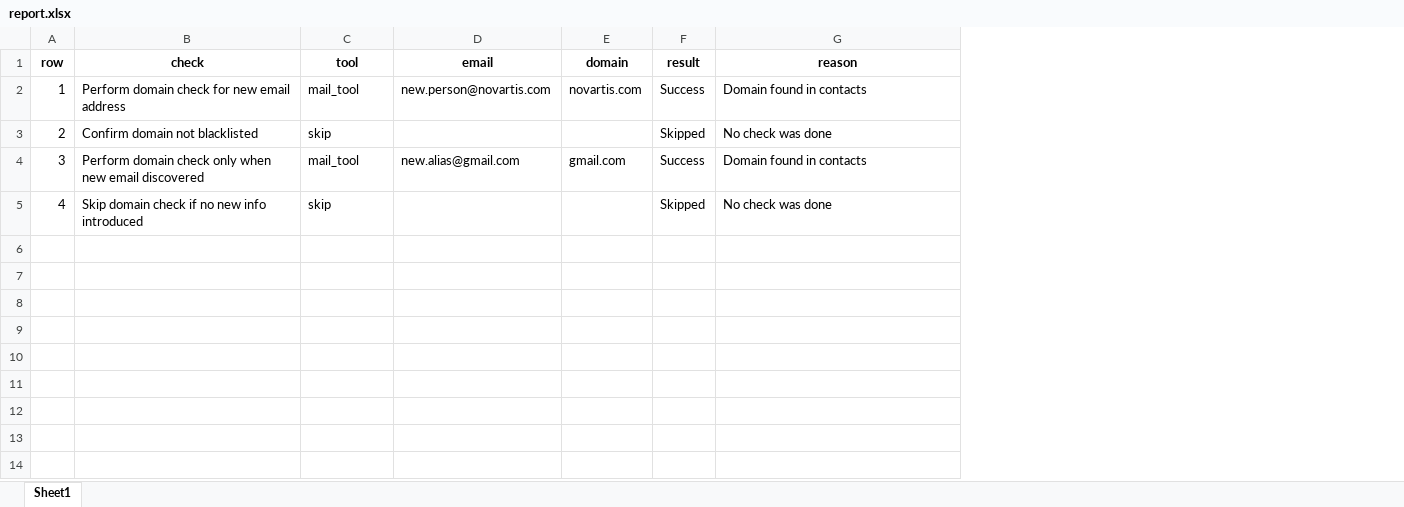
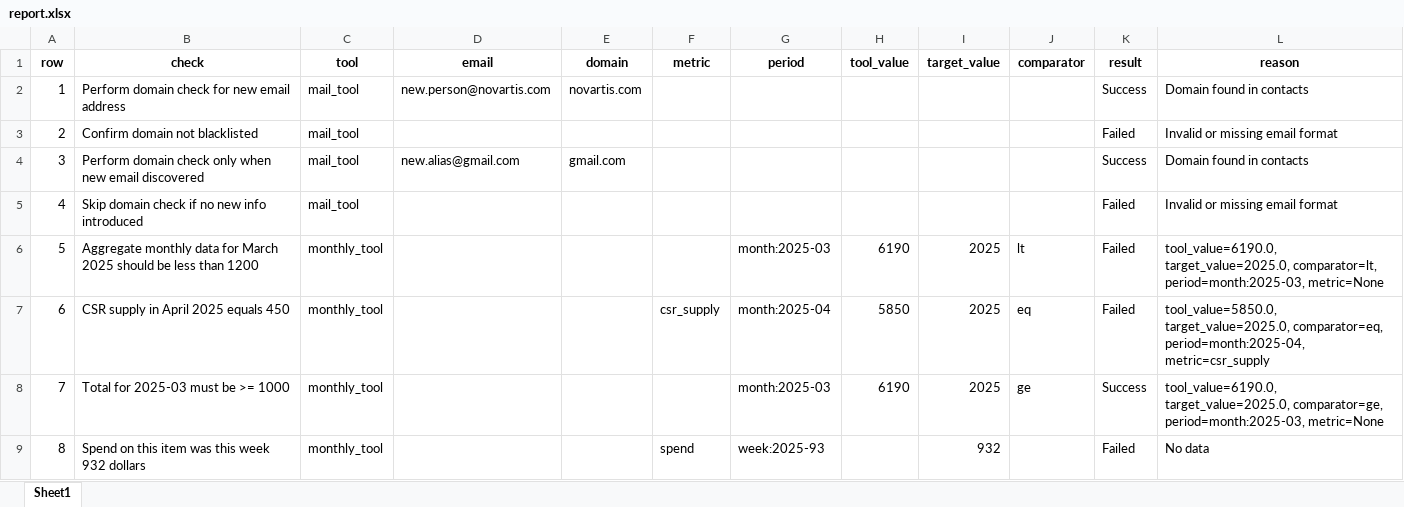
Before and after one commit to JayaRaghavendra/sopagent, an Excel workbook: report.xlsx, sheet Sheet1, drawn as a sheet; values as stored, in another font and other column widths than the file's, no borders; addresses are those after the commit; the diff names each change by its address in the sheet, - before the commit and + after, or states it on an @@ line.

```diff
--- a/report.xlsx (sheet Sheet1)
+++ b/report.xlsx (sheet Sheet1)
+column F (metric), empty
+column G (period), empty
+column H (tool_value), empty
+column I (target_value), empty
+column J (comparator), empty
-C3 (tool): skip
+C3 (tool): mail_tool
-K3 (result): Skipped
+K3 (result): Failed
-L3 (reason): No check was done
+L3 (reason): Invalid or missing email format
-C5 (tool): skip
+C5 (tool): mail_tool
-K5 (result): Skipped
+K5 (result): Failed
-L5 (reason): No check was done
+L5 (reason): Invalid or missing email format
+row 6: 5 | Aggregate monthly data for March 2025 should be less than 1200 | monthly_tool |  |  |  | month:2025-03 | 6190 | 2025 | lt | Failed | tool_value=6190.0, target_value=2025.0, comparator=lt, period=month:2025-03, metric=None
+row 7: 6 | CSR supply in April 2025 equals 450 | monthly_tool |  |  | csr_supply | month:2025-04 | 5850 | 2025 | eq | Failed | tool_value=5850.0, target_value=2025.0, comparator=eq, period=month:2025-04, metric=csr_supply
+row 8: 7 | Total for 2025-03 must be >= 1000 | monthly_tool |  |  |  | month:2025-03 | 6190 | 2025 | ge | Success | tool_value=6190.0, target_value=2025.0, comparator=ge, period=month:2025-03, metric=None
+row 9: 8 | Spend on this item was this week 932 dollars | monthly_tool |  |  | spend | week:2025-93 |  | 932 |  | Failed | No data
```
Also changed, not shown: 8 other files.
